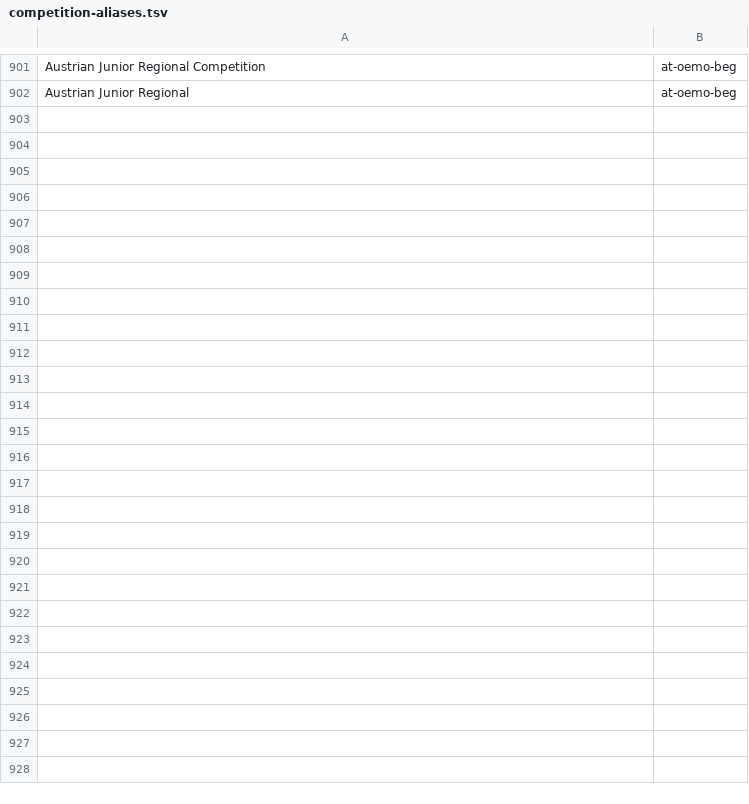
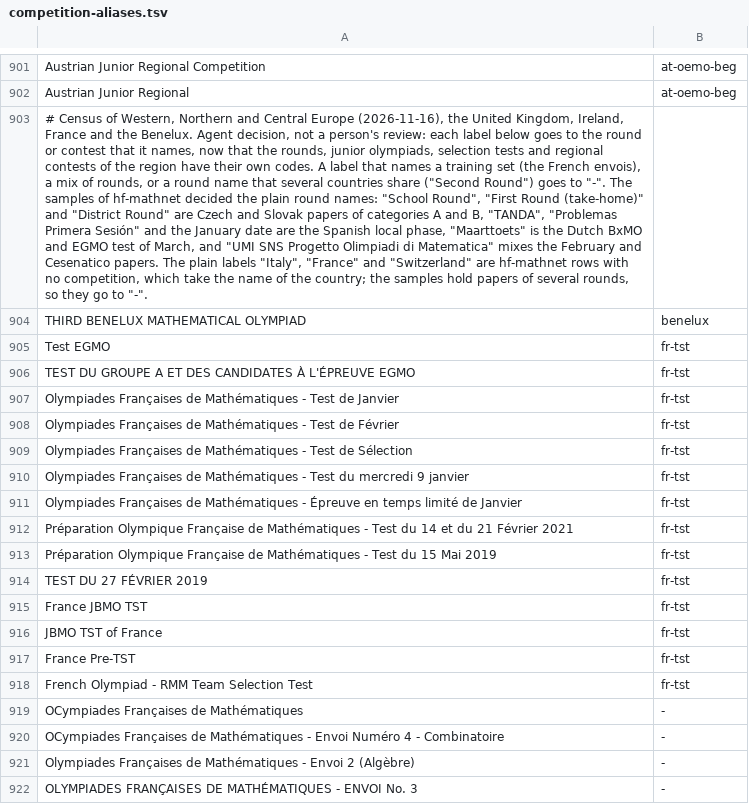
Before and after one commit to tamnd/olymmath, a TSV file: registers/competition-aliases.tsv, drawn as a sheet; only a part is shown, gaps mark what is left out; the diff covers the shown part only; the diff names each change by its address in the sheet, - before the commit and + after, or states it on an @@ line.

Commit message:
registers: census of the United Kingdom, Ireland, France and the Benelux (#249)
Signed-off-by: Tam Nguyen Duc <1218621+tamnd@users.noreply.github.com>

```diff
--- a/registers/competition-aliases.tsv
+++ b/registers/competition-aliases.tsv
+row 903: # Census of Western, Northern and Central Europe (2026-11-16), the United Kingdom, Ireland, France and the Benelux. Agent decision, not a person's review: each label below goes to the round or contest that it names, now that the rounds, junior olympiads, selection tests and regional contests of the region have their own codes. A label that names a training set (the French envois), a mix of rounds, or a round name that several countries share ("Second Round") goes to "-". The samples of hf-mathnet decided the plain round names: "School Round", "First Round (take-home)" and "District Round" are Czech and Slovak papers of categories A and B, "TANDA", "Problemas Primera Sesión" and the January date are the Spanish local phase, "Maarttoets" is the Dutch BxMO and EGMO test of March, and "UMI SNS Progetto Olimpiadi di Matematica" mixes the February and Cesenatico papers. The plain labels "Italy", "France" and "Switzerland" are hf-mathnet rows with no competition, which take the name of the country; the samples hold papers of several rounds, so they go to "-".
+row 904: THIRD BENELUX MATHEMATICAL OLYMPIAD | benelux
+row 905: Test EGMO | fr-tst
+row 906: TEST DU GROUPE A ET DES CANDIDATES À L'ÉPREUVE EGMO | fr-tst
+row 907: Olympiades Françaises de Mathématiques - Test de Janvier | fr-tst
+row 908: Olympiades Françaises de Mathématiques - Test de Février | fr-tst
+row 909: Olympiades Françaises de Mathématiques - Test de Sélection | fr-tst
+row 910: Olympiades Françaises de Mathématiques - Test du mercredi 9 janvier | fr-tst
+row 911: Olympiades Françaises de Mathématiques - Épreuve en temps limité de Janvier | fr-tst
+row 912: Préparation Olympique Française de Mathématiques - Test du 14 et du 21 Février 2021 | fr-tst
+row 913: Préparation Olympique Française de Mathématiques - Test du 15 Mai 2019 | fr-tst
+row 914: TEST DU 27 FÉVRIER 2019 | fr-tst
+row 915: France JBMO TST | fr-tst
+row 916: JBMO TST of France | fr-tst
+row 917: France Pre-TST | fr-tst
+row 918: French Olympiad - RMM Team Selection Test | fr-tst
+row 919: OCympiades Françaises de Mathématiques | -
+row 920: OCympiades Françaises de Mathématiques - Envoi Numéro 4 - Combinatoire | -
+row 921: Olympiades Françaises de Mathématiques - Envoi 2 (Algèbre) | -
+row 922: OLYMPIADES FRANÇAISES DE MATHÉMATIQUES - ENVOI No. 3 | -
```
Also changed, not shown: 47 added rows and 4 edited cells elsewhere in this file, 3 other files.
